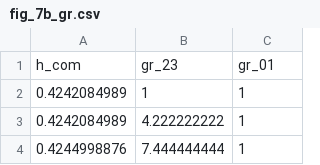
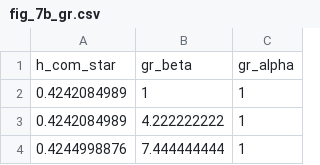
Before and after one commit to rai-opensource/umv_systems_design_data_s1, a CSV file: csv/fig_7b_gr.csv, drawn as a sheet; only a part is shown; removed rows and columns are numbered as before the commit, all else as after; the diff names each change by its address in the sheet, - before the commit and + after, or states it on an @@ line.

```diff
--- a/csv/fig_7b_gr.csv
+++ b/csv/fig_7b_gr.csv
-row 1: h_com | gr_23 | gr_01
+row 1: h_com_star | gr_beta | gr_alpha
```
Also changed, not shown: csv/fig_7a_mass_study/m_0.csv, csv/fig_7a_mass_study/m_1.csv, 4 other files.
